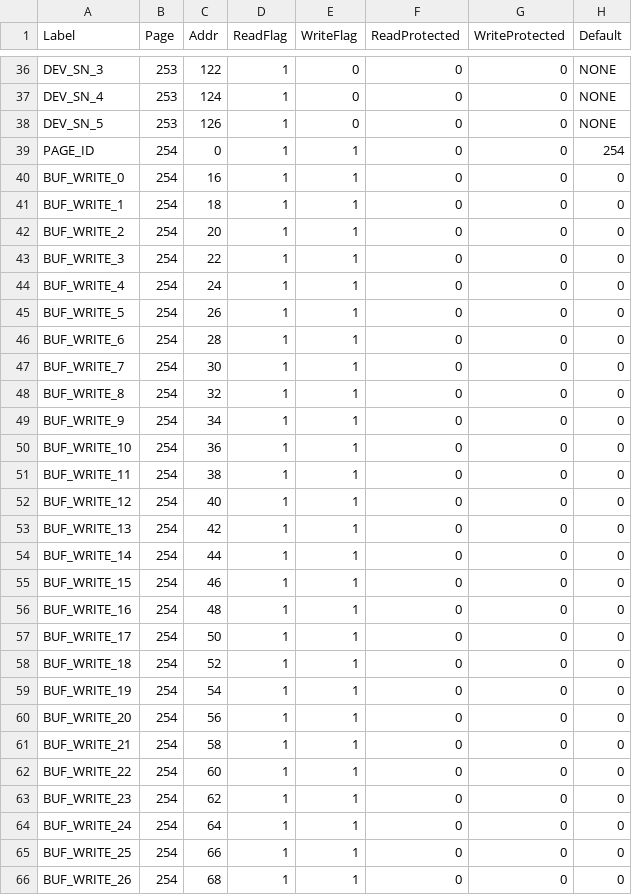
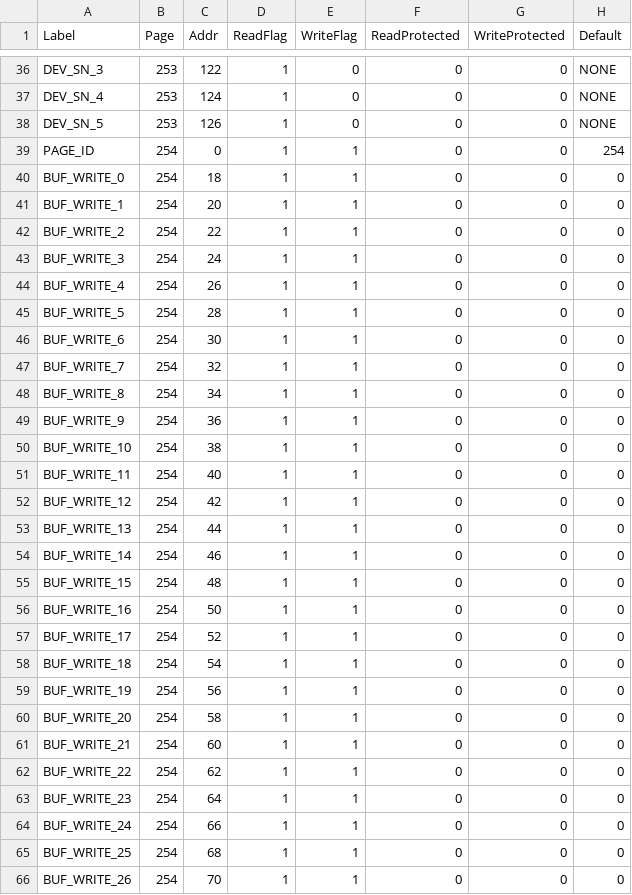
Before and after one commit to ajn96/iSensor-SPI-Buffer, a CSV file: Regmaps/iSensor_SPI_Buffer_RegDataFile.csv, drawn as a sheet; only a part is shown, gaps mark what is left out; the diff covers the shown part only; the diff names each change by its address in the sheet, - before the commit and + after, or states it on an @@ line.

```diff
--- a/Regmaps/iSensor_SPI_Buffer_RegDataFile.csv
+++ b/Regmaps/iSensor_SPI_Buffer_RegDataFile.csv
-C40 (Addr): 16
+C40 (Addr): 18
-C41 (Addr): 18
+C41 (Addr): 20
-C42 (Addr): 20
+C42 (Addr): 22
-C43 (Addr): 22
+C43 (Addr): 24
-C44 (Addr): 24
+C44 (Addr): 26
-C45 (Addr): 26
+C45 (Addr): 28
-C46 (Addr): 28
+C46 (Addr): 30
-C47 (Addr): 30
+C47 (Addr): 32
-C48 (Addr): 32
+C48 (Addr): 34
-C49 (Addr): 34
+C49 (Addr): 36
-C50 (Addr): 36
+C50 (Addr): 38
-C51 (Addr): 38
+C51 (Addr): 40
-C52 (Addr): 40
+C52 (Addr): 42
-C53 (Addr): 42
+C53 (Addr): 44
-C54 (Addr): 44
+C54 (Addr): 46
-C55 (Addr): 46
+C55 (Addr): 48
-C56 (Addr): 48
+C56 (Addr): 50
-C57 (Addr): 50
+C57 (Addr): 52
-C58 (Addr): 52
+C58 (Addr): 54
-C59 (Addr): 54
+C59 (Addr): 56
-C60 (Addr): 56
+C60 (Addr): 58
-C61 (Addr): 58
+C61 (Addr): 60
-C62 (Addr): 60
+C62 (Addr): 62
-C63 (Addr): 62
+C63 (Addr): 64
-C64 (Addr): 64
+C64 (Addr): 66
-C65 (Addr): 66
+C65 (Addr): 68
-C66 (Addr): 68
+C66 (Addr): 70
```
Also changed, not shown: 2 added rows, 1 removed row and 42 edited cells elsewhere in this file, 5 other files.
